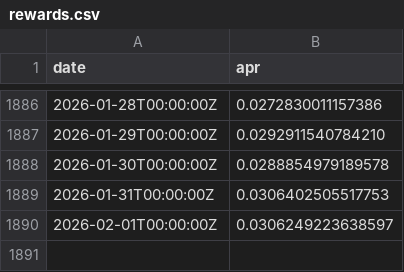
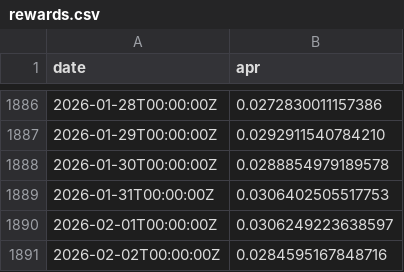
Before and after one commit to xh3b4sd/eth-staking-rewards, a CSV file: rewards.csv, drawn as a sheet; only a part is shown, gaps mark what is left out.

Commit message:
update rewards.csv

```diff
--- a/rewards.csv
+++ b/rewards.csv
@@ -1890 +1890,2 @@ date,apr
 2026-02-01T00:00:00Z,0.0306249223638597
+2026-02-02T00:00:00Z,0.0284595167848716
```
